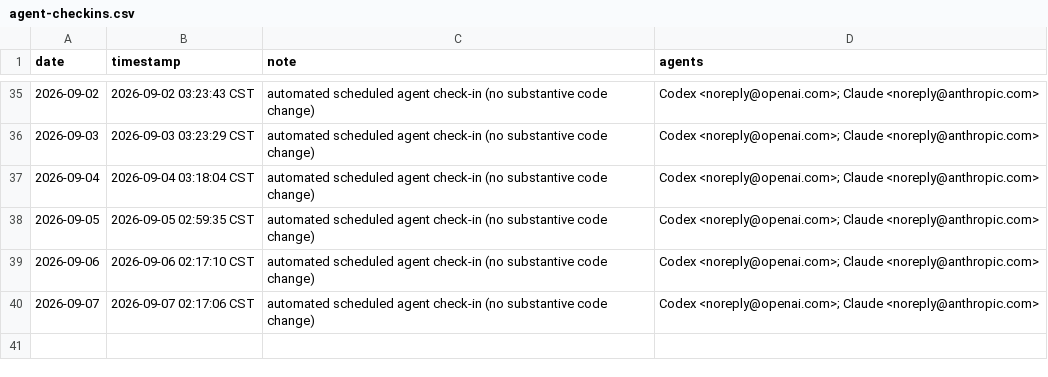
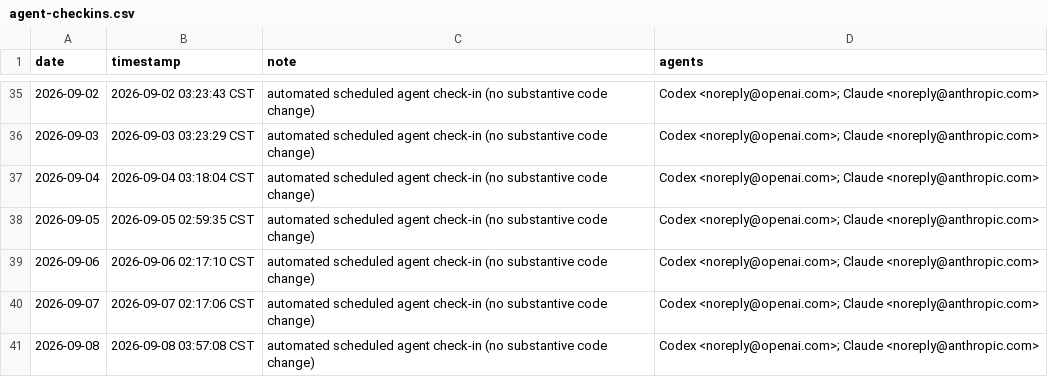
Before and after one commit to academic-door/journals, a CSV file: activity/agent-checkins.csv, drawn as a sheet; only a part is shown, gaps mark what is left out.

```diff
--- a/activity/agent-checkins.csv
+++ b/activity/agent-checkins.csv
@@ -40 +40,2 @@ date,timestamp,note,agents
 2026-09-07,2026-09-07 02:17:06 CST,automated scheduled agent check-in (no substantive code change),"Codex <noreply@openai.com>; Claude <noreply@anthropic.com>"
+2026-09-08,2026-09-08 03:57:08 CST,automated scheduled agent check-in (no substantive code change),"Codex <noreply@openai.com>; Claude <noreply@anthropic.com>"
```
